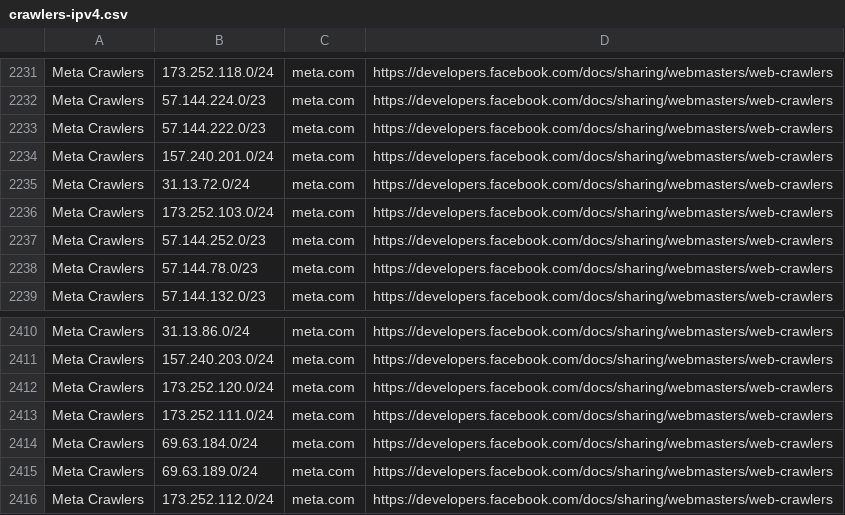
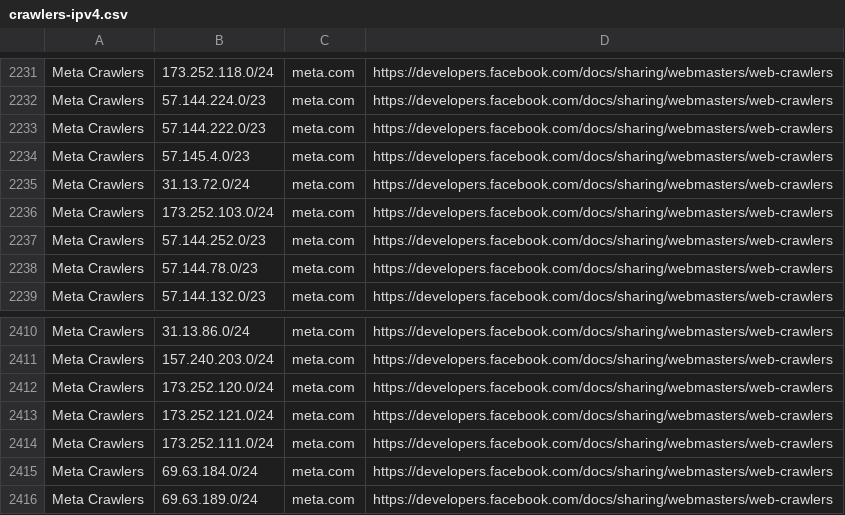
Before and after one commit to hexydec/ip-ranges, a CSV file: output/crawlers-ipv4.csv, drawn as a sheet; only a part is shown, gaps mark what is left out; the shorter side is filled out with more unchanged rows; the diff names each change by its address in the sheet, - before the commit and + after, or states it on an @@ line.

```diff
--- a/output/crawlers-ipv4.csv
+++ b/output/crawlers-ipv4.csv
-B2234: 157.240.201.0/24
+B2234: 57.145.4.0/23
+row 2413: Meta Crawlers | 173.252.121.0/24 | meta.com | https://developers.facebook.com/docs/sharing/webmasters/web-crawlers
```
Also changed, not shown: output/crawlers-ipv6.csv, output/crawlers.csv, 15 other files.
